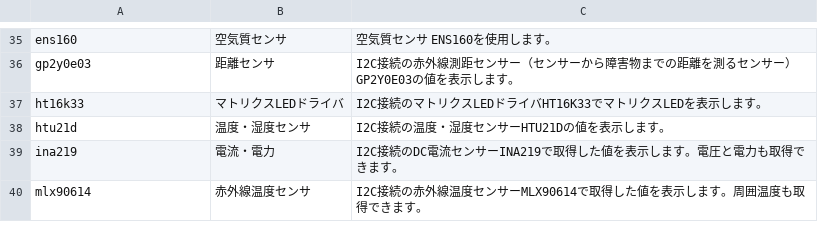
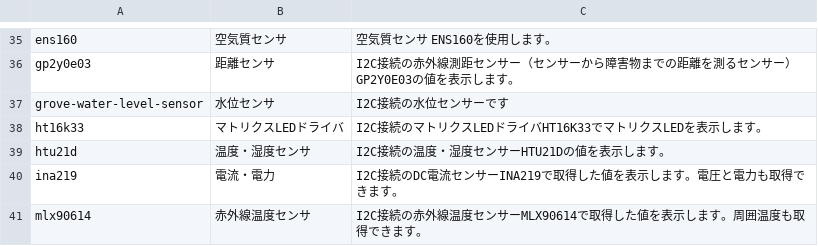
Before and after one commit to chirimen-oh/chirimen.org, a CSV file: pizero/src/esm-examples/index_examples.csv, drawn as a sheet; only a part is shown, gaps mark what is left out.

```diff
--- a/pizero/src/esm-examples/index_examples.csv
+++ b/pizero/src/esm-examples/index_examples.csv
@@ -36,2 +36,3 @@ ens160,空気質センサ,空気質センサ ENS160を使用します。
 gp2y0e03,距離センサ,I2C接続の赤外線測距センサー（センサーから障害物までの距離を測るセンサー）GP2Y0E03の値を表示します。
+grove-water-level-sensor,水位センサ,I2C接続の水位センサーです
 ht16k33,マトリクスLEDドライバ,I2C接続のマトリクスLEDドライバHT16K33でマトリクスLEDを表示します。
```
Also changed, not shown: _data/partslist.csv, 2 other files.
